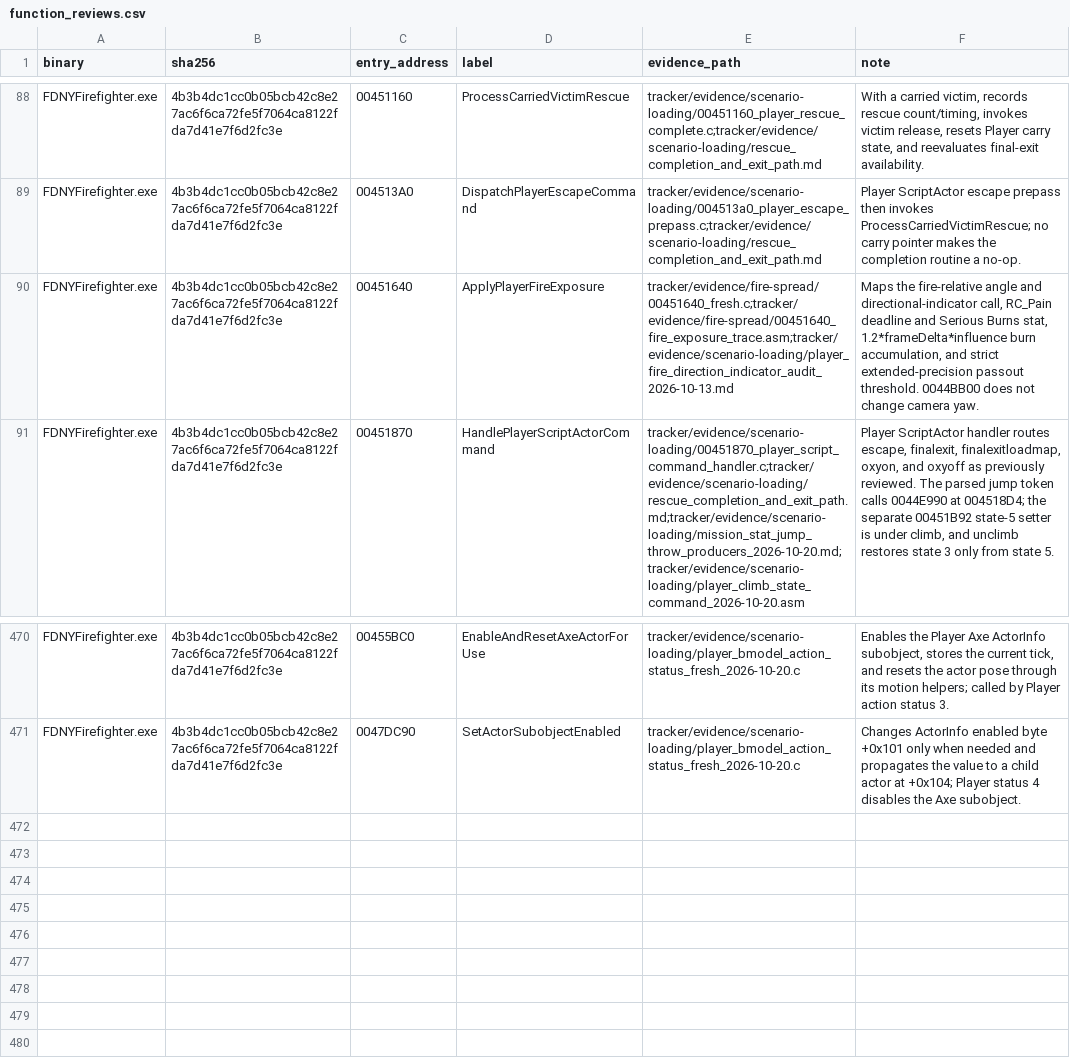
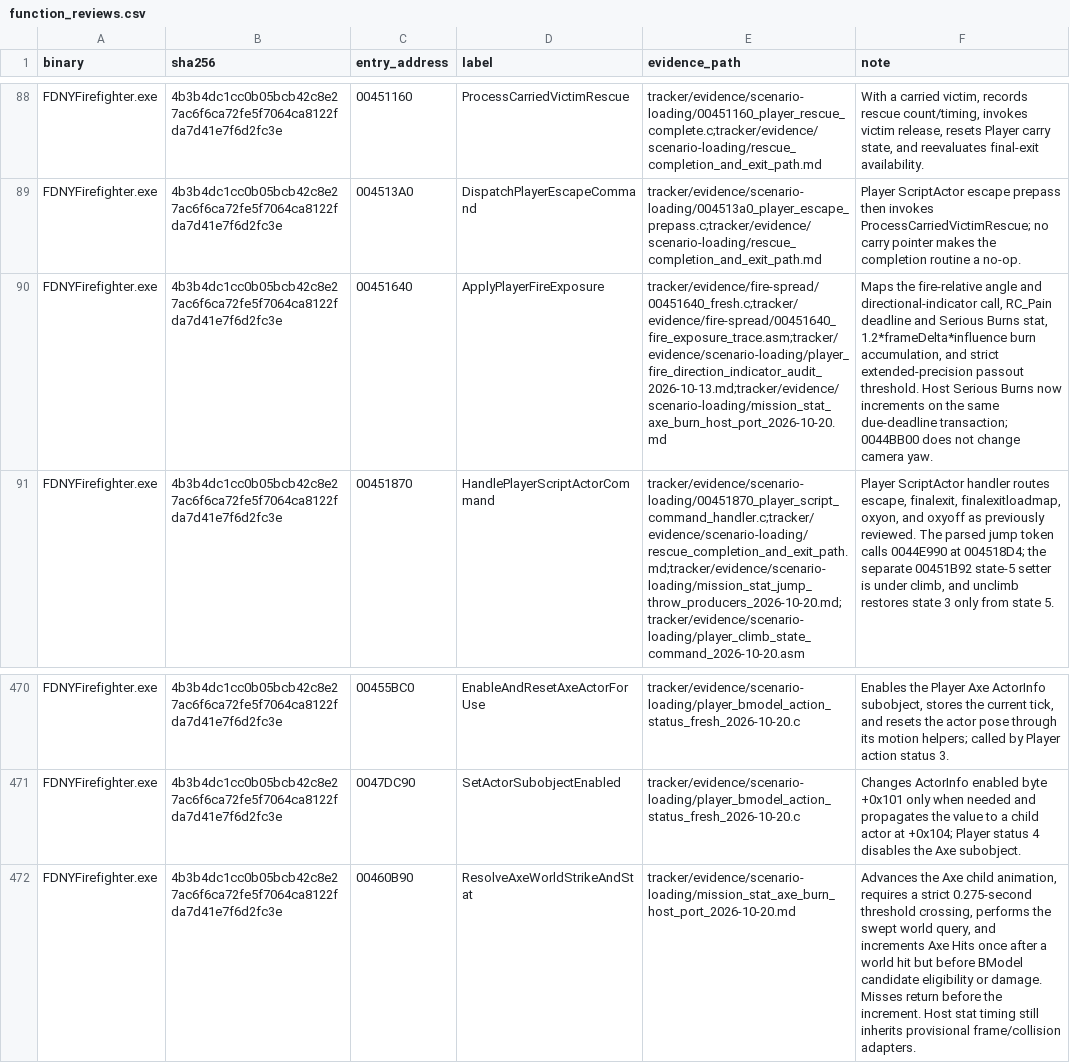
Before and after one commit to JacobPilawa/fdny-maps, a CSV file: decomp_revised/tracker/function_reviews.csv, drawn as a sheet; only a part is shown, gaps mark what is left out; the diff names each change by its address in the sheet, - before the commit and + after, or states it on an @@ line.

```diff
--- a/decomp_revised/tracker/function_reviews.csv
+++ b/decomp_revised/tracker/function_reviews.csv
-E90 (evidence_path): tracker/evidence/fire-spread/00451640_fresh.c;tracker/evidence/fire-spread/00451640_fire_exposure_trace.asm;tracker/evidence/scenario-loading/player_fire_direction_indicator_audit_2026-10-13.md
+E90 (evidence_path): tracker/evidence/fire-spread/00451640_fresh.c;tracker/evidence/fire-spread/00451640_fire_exposure_trace.asm;tracker/evidence/scenario-loading/player_fire_direction_indicator_audit_2026-10-13.md;tracker/evidence/scenario-loading/mission_stat_axe_burn_host_port_2026-10-20.md
-F90 (note): …passout threshold. 0044BB00 does…
+F90 (note): …passout threshold. Host Serious Burns now increments on the same due-deadline transaction; 0044BB00 does…
+row 472: FDNYFirefighter.exe | 4b3b4dc1cc0b05bcb42c8e27ac6f6ca72fe5f7064ca8122fda7d41e7f6d2fc3e | 00460B90 | ResolveAxeWorldStrikeAndStat | tracker/evidence/scenario-loading/mission_stat_axe_burn_host_port_2026-10-20.md | Advances the Axe child animation, requires a strict 0.275-second threshold crossing, performs the swept world query, and increments Axe Hits once after a world hit but before BModel candidate eligibility or damage. Misses return before the increment. Host stat timing still inherits provisional frame/collision adapters.
```
Also changed, not shown: decomp_revised/tracker/progress_history.csv, 7 other files.
